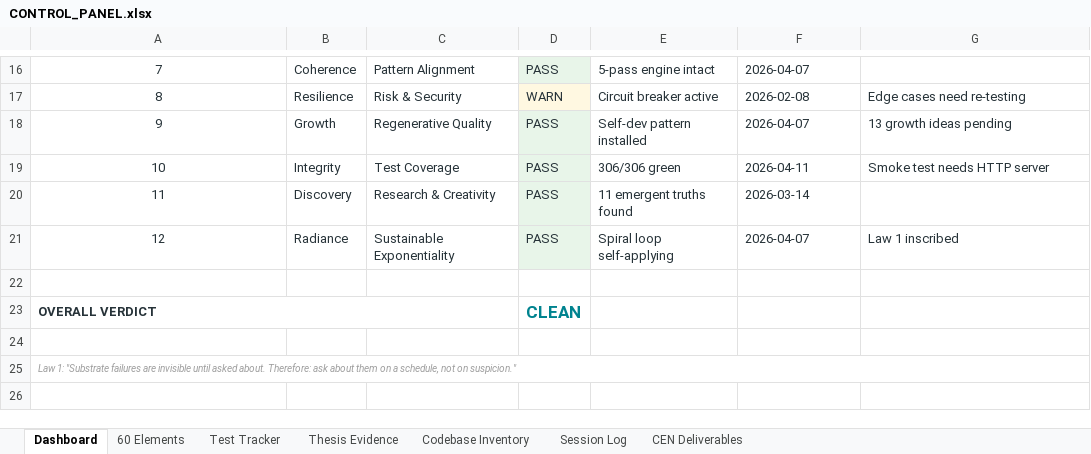
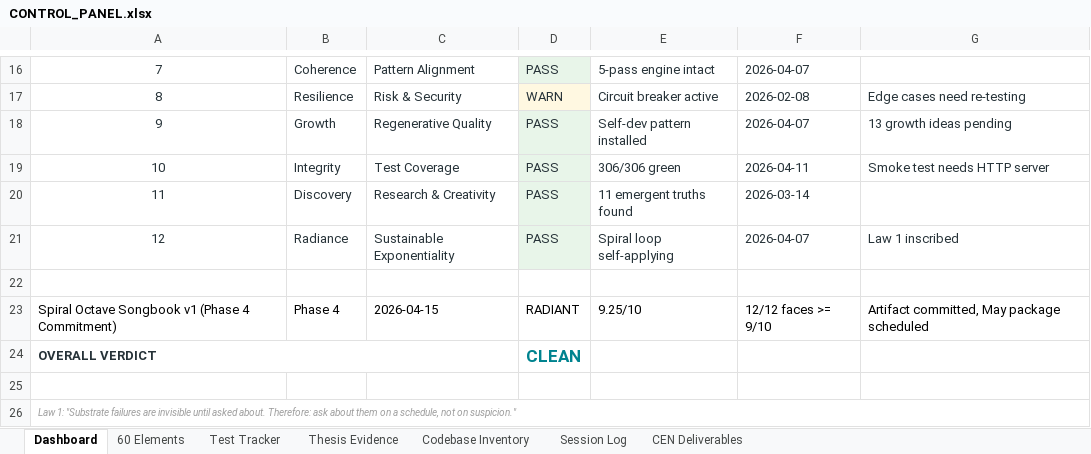
Before and after one commit to DaiyamondoSei/Dodecahedron_Coherence_Engine, an Excel workbook: CONTROL_PANEL.xlsx, sheet Dashboard, drawn as a sheet; only a part is shown, gaps mark what is left out; values as stored, in another font and other column widths than the file's, no borders; the diff names each change by its address in the sheet, - before the commit and + after, or states it on an @@ line.

```diff
--- a/CONTROL_PANEL.xlsx (sheet Dashboard)
+++ b/CONTROL_PANEL.xlsx (sheet Dashboard)
+row 23: Spiral Octave Songbook v1 (Phase 4 Commitment) | Phase 4 | 2026-04-15 | RADIANT | 9.25/10 | 12/12 faces >= 9/10 | Artifact committed, May package scheduled
```
Also changed, not shown: sheet Codebase Inventory, sheet Thesis Evidence, sheet Session Log, sheet CEN Deliverables, 11 other files.
